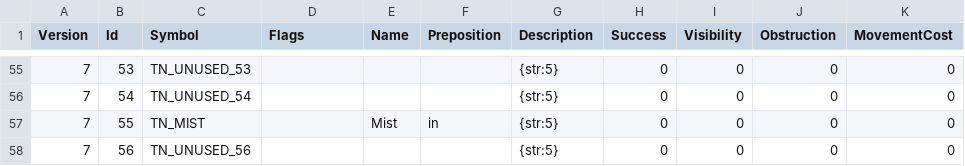
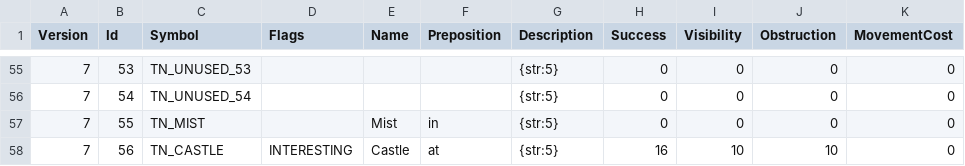
Before and after one commit to ChilliHugger/The-Lords-Of-Midnight, a TSV file: citadel/database/terraininfo.tsv, drawn as a sheet; only a part is shown, gaps mark what is left out.

```diff
--- a/citadel/database/terraininfo.tsv
+++ b/citadel/database/terraininfo.tsv
@@ -57,2 +57,2 @@ Version	Id	Symbol	Flags	Name	Preposition	Description	Success	Visibility	Obstruct
 7	55	TN_MIST		Mist	in	{str:5}	0	0	0	0
-7	56	TN_UNUSED_56				{str:5}	0	0	0	0
+7	56	TN_CASTLE	INTERESTING	Castle	at	{str:5}	16	10	10	0
```
Also changed, not shown: citadel/database/raceinfo.tsv, main/midnight/Resources-citadel/citadel/18/tsv/raceinfo.tsv, 24 other files.
